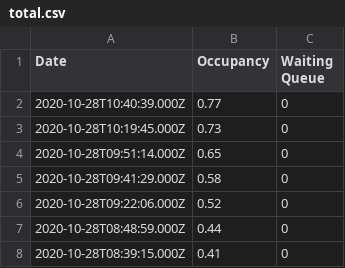
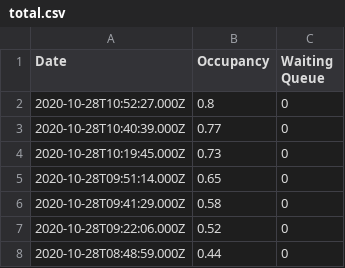
Before and after one commit to aeneasr/bwo-occupancy-scraper, a CSV file: stats/total.csv, drawn as a sheet; only a part is shown; the shorter side is filled out with more unchanged rows.

Commit message:
chore: update stats from 1603878748

```diff
--- a/stats/total.csv
+++ b/stats/total.csv
@@ -1,2 +1,3 @@
 Date,Occupancy,Waiting Queue
+2020-10-28T10:52:27.000Z,0.8,0
 2020-10-28T10:40:39.000Z,0.77,0
```
